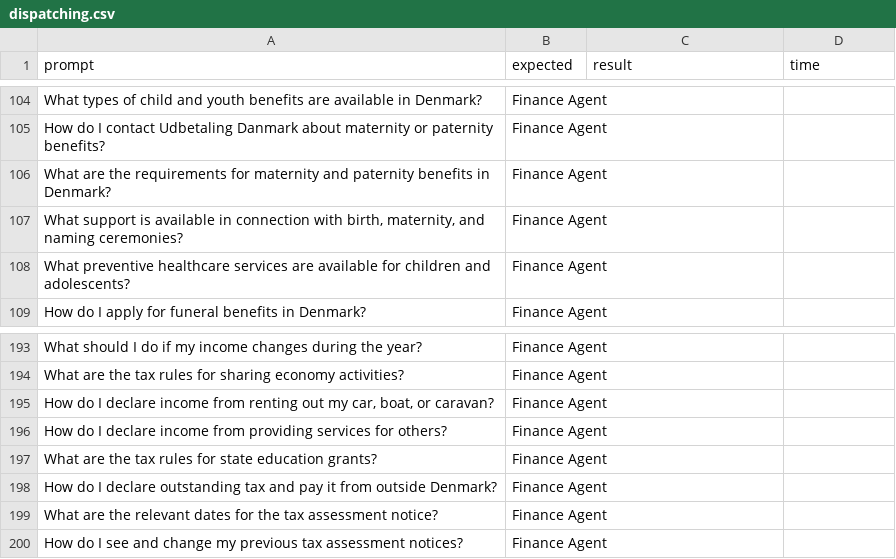
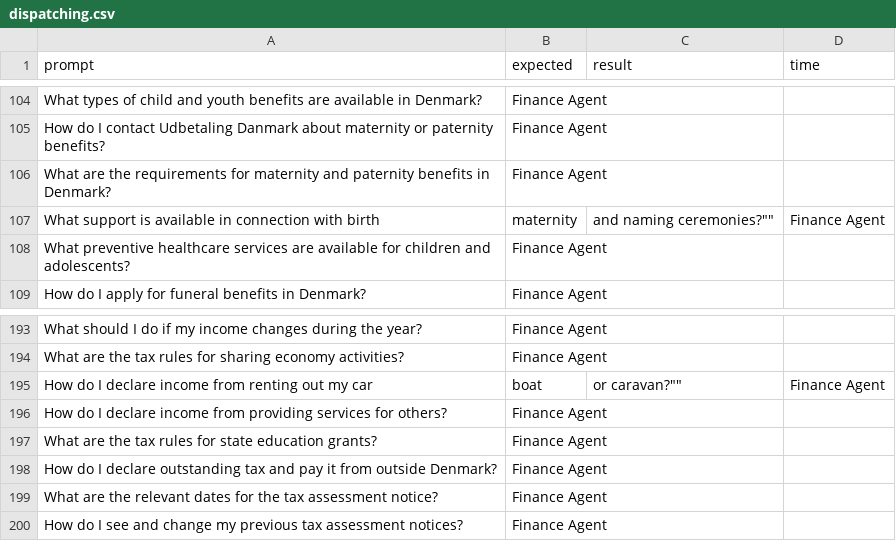
Before and after one commit to ivanarena/dreamplan-ai-financial-advisor, a CSV file: experiment/data/dispatching.csv, drawn as a sheet; only a part is shown, gaps mark what is left out; removed rows and columns are numbered as before the commit, all else as after; the diff names each change by its address in the sheet, - before the commit and + after, or states it on an @@ line.

Commit message:
Fix dataset and log inference time

```diff
--- a/experiment/data/dispatching.csv
+++ b/experiment/data/dispatching.csv
-row 107: What support is available in connection with birth, maternity, and naming ceremonies? | Finance Agent
+row 107: What support is available in connection with birth | maternity | and naming ceremonies?"" | Finance Agent
-row 195: How do I declare income from renting out my car, boat, or caravan? | Finance Agent
+row 195: How do I declare income from renting out my car | boat | or caravan?"" | Finance Agent
```
Also changed, not shown: 2 other files.
